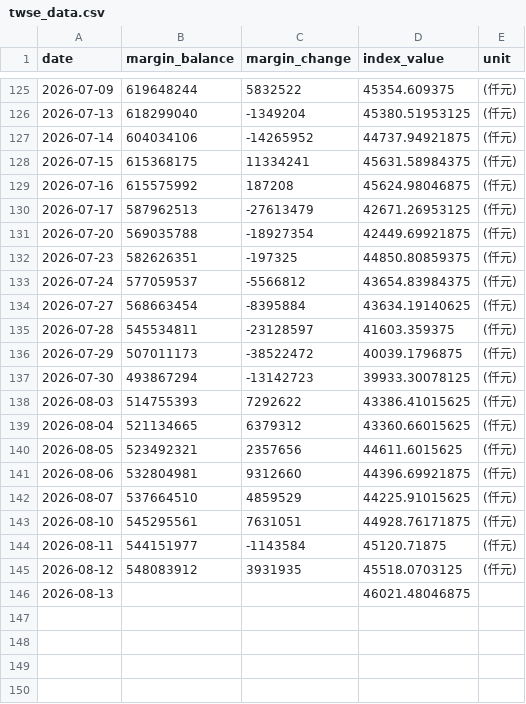
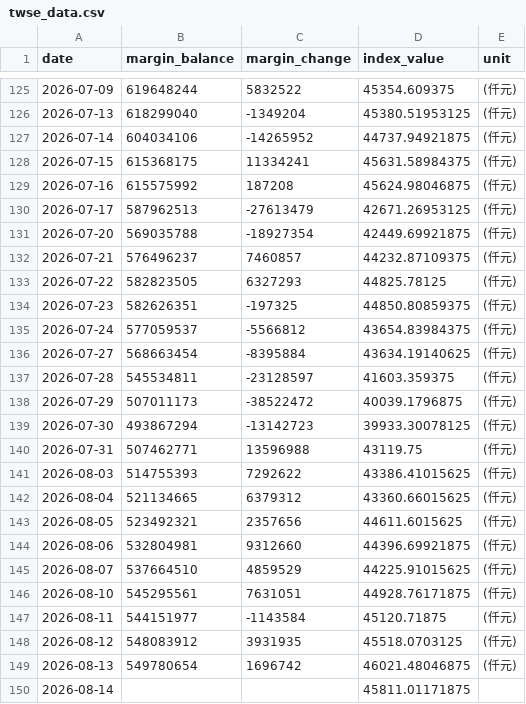
Before and after one commit to shane17258-cmyk/stock-margin-vs-index, a CSV file: twse_data.csv, drawn as a sheet; only a part is shown, gaps mark what is left out.

```diff
--- a/twse_data.csv
+++ b/twse_data.csv
@@ -131,2 +131,4 @@ date,margin_balance,margin_change,index_value,unit
 2026-07-20,569035788,-18927354,42449.69921875,(仟元)
+2026-07-21,576496237,7460857,44232.87109375,(仟元)
+2026-07-22,582823505,6327293,44825.78125,(仟元)
 2026-07-23,582626351,-197325,44850.80859375,(仟元)
@@ -137,2 +139,3 @@ date,margin_balance,margin_change,index_value,unit
 2026-07-30,493867294,-13142723,39933.30078125,(仟元)
+2026-07-31,507462771,13596988,43119.75,(仟元)
 2026-08-03,514755393,7292622,43386.41015625,(仟元)
@@ -145,2 +148,3 @@ date,margin_balance,margin_change,index_value,unit
 2026-08-12,548083912,3931935,45518.0703125,(仟元)
-2026-08-13,,,46021.48046875,
+2026-08-13,549780654,1696742,46021.48046875,(仟元)
+2026-08-14,,,45811.01171875,
```
Also changed, not shown: 4 other files.
